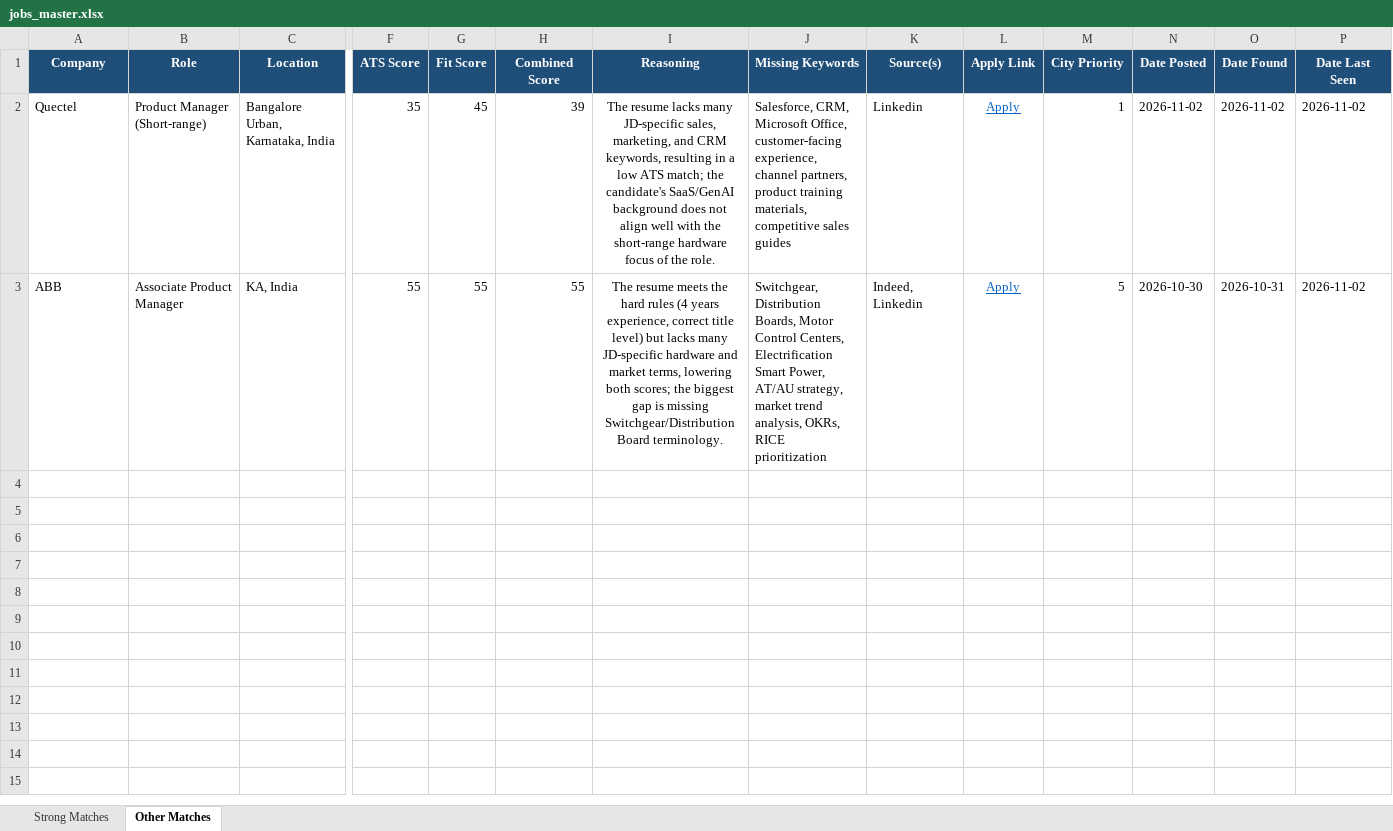
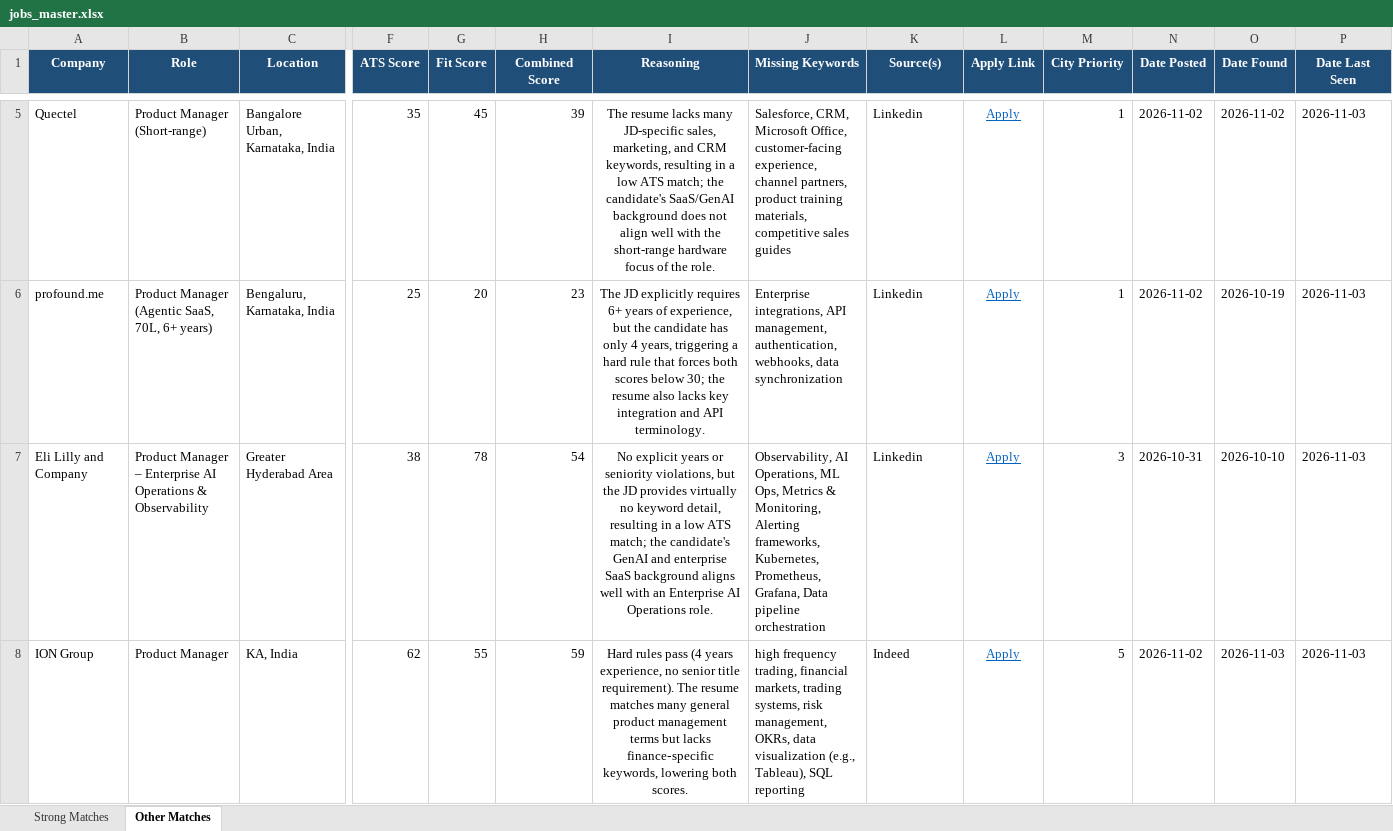
Before and after one commit to anirbanp19/Job-Tracker, an Excel workbook: output/jobs_master.xlsx, sheet Other Matches, drawn as a sheet; only a part is shown, gaps mark what is left out; values as stored, in another font and other column widths than the file's, no borders; addresses are those after the commit; rows hold the shown columns only; the diff covers the shown part only; the diff names each change by its address in the sheet, - before the commit and + after, or states it on an @@ line.

```diff
--- a/output/jobs_master.xlsx (sheet Other Matches)
+++ b/output/jobs_master.xlsx (sheet Other Matches)
-P5 (Date Last Seen): 2026-11-02
+P5 (Date Last Seen): 2026-11-03
+row 6: profound.me | Product Manager (Agentic SaaS, 70L, 6+ years) | Bengaluru, Karnataka, India | 25 | 20 | 23 | The JD explicitly requires 6+ years of experience, but the candidate has only 4 years, triggering a hard rule that forces both scores below 30; the resume also lacks key integration and API terminology. | Enterprise integrations, API management, authentication, webhooks, data synchronization | Linkedin | Apply | 1 | 2026-11-02 | 2026-10-19 | 2026-11-03
+row 7: Eli Lilly and Company | Product Manager – Enterprise AI Operations & Observability | Greater Hyderabad Area | 38 | 78 | 54 | No explicit years or seniority violations, but the JD provides virtually no keyword detail, resulting in a low ATS match; the candidate's GenAI and enterprise SaaS background aligns well with an Enterprise AI Operations role. | Observability, AI Operations, ML Ops, Metrics & Monitoring, Alerting frameworks, Kubernetes, Prometheus, Grafana, Data pipeline orchestration | Linkedin | Apply | 3 | 2026-10-31 | 2026-10-10 | 2026-11-03
-A8 (Company): ABB
+A8 (Company): ION Group
-B8 (Role): Associate Product Manager
+B8 (Role): Product Manager
-F8 (ATS Score): 55
+F8 (ATS Score): 62
-H8 (Combined Score): 55
+H8 (Combined Score): 59
-I8 (Reasoning): The resume meets the hard rules (4 years experience, correct title level) but lacks many JD-specific hardware and market terms, lowering both scores; the biggest gap is missing Switchgear/Distribution Board terminology.
+I8 (Reasoning): Hard rules pass (4 years experience, no senior title requirement). The resume matches many general product management terms but lacks finance‑specific keywords, lowering both scores.
-J8 (Missing Keywords): Switchgear, Distribution Boards, Motor Control Centers, Electrification Smart Power, AT/AU strategy, market trend analysis, OKRs, RICE prioritization
+J8 (Missing Keywords): high frequency trading, financial markets, trading systems, risk management, OKRs, data visualization (e.g., Tableau), SQL reporting
-K8 (Source(s)): Indeed, Linkedin
+K8 (Source(s)): Indeed
-N8 (Date Posted): 2026-10-30
+N8 (Date Posted): 2026-11-02
-O8 (Date Found): 2026-10-31
+O8 (Date Found): 2026-11-03
-P8 (Date Last Seen): 2026-11-02
+P8 (Date Last Seen): 2026-11-03
```
Also changed, not shown: 3 added rows elsewhere in this sheet, sheet Strong Matches, 1 other file.
